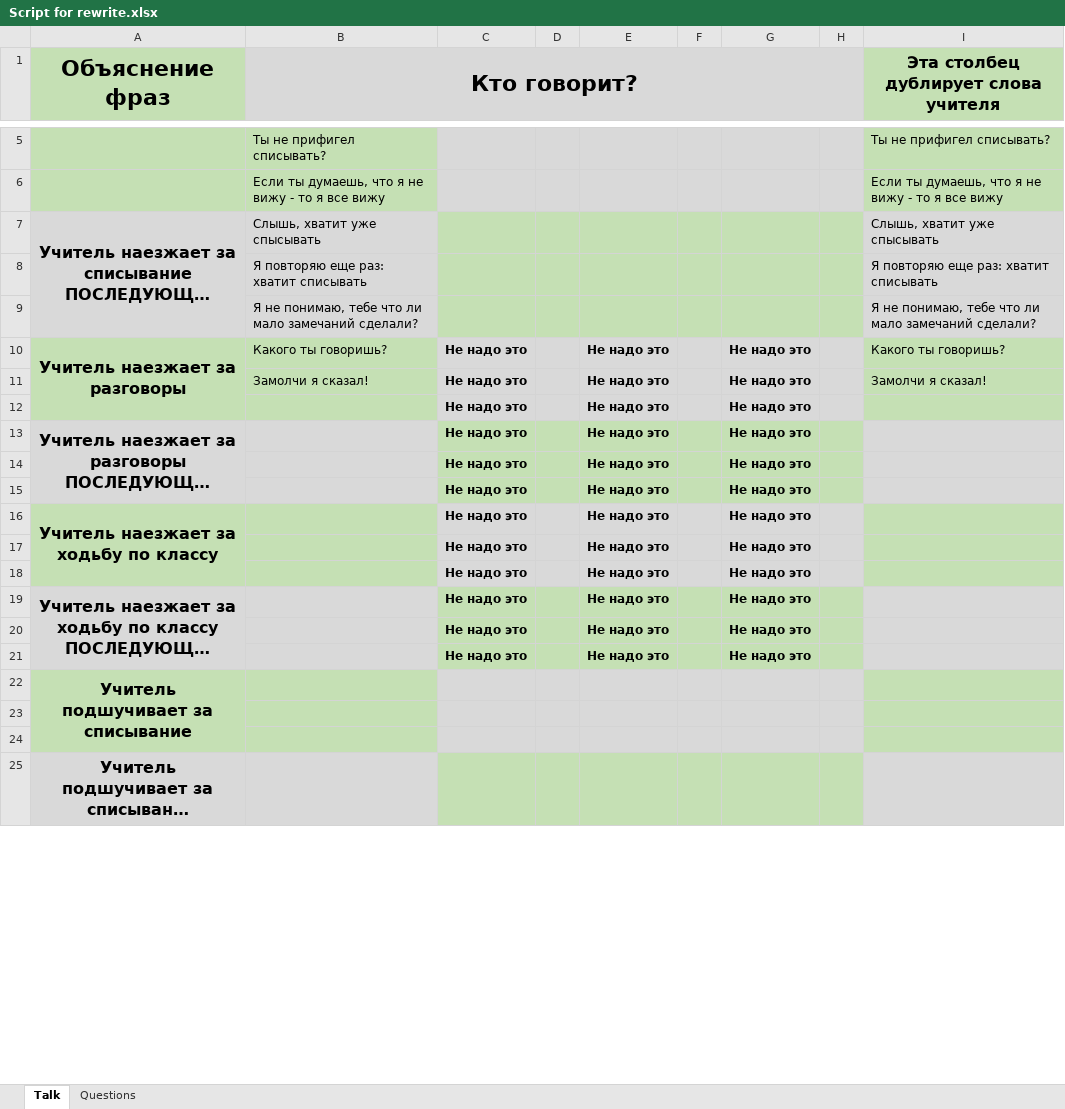
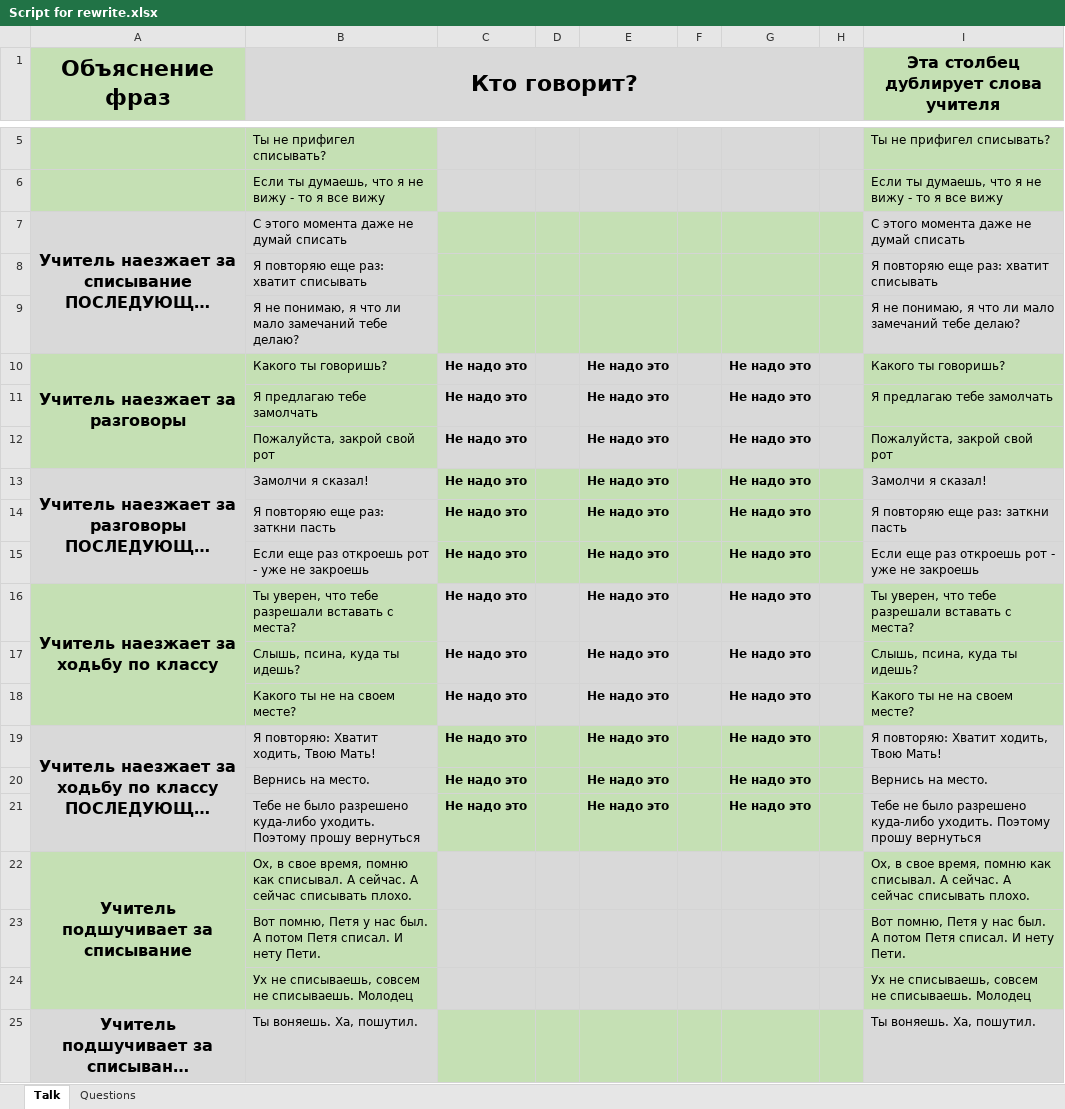
Before and after one commit to MrHungerrr/ACASH, an Excel workbook: Docs/Script for rewrite.xlsx, sheet Talk, drawn as a sheet; only a part is shown, gaps mark what is left out; long unchanged cells end in …; values as stored, in another font and other column widths than the file's, no borders; the diff covers the shown part only; the diff names each change by its address in the sheet, - before the commit and + after, or states it on an @@ line.

```diff
--- a/Docs/Script for rewrite.xlsx (sheet Talk)
+++ b/Docs/Script for rewrite.xlsx (sheet Talk)
-B7 (Кто говорит?): Слышь, хватит уже спысывать
+B7 (Кто говорит?): С этого момента даже не думай списать
-I7: Слышь, хватит уже спысывать
+I7: С этого момента даже не думай списать
-B9 (Кто говорит?): …не понимаю, тебе что ли мало замечаний сделали?
+B9 (Кто говорит?): …не понимаю, я что ли мало замечаний тебе делаю?
-I9: …не понимаю, тебе что ли мало замечаний сделали?
+I9: …не понимаю, я что ли мало замечаний тебе делаю?
-B11 (Кто говорит?): Замолчи я сказал!
+B11 (Кто говорит?): Я предлагаю тебе замолчать
-I11: Замолчи я сказал!
+I11: Я предлагаю тебе замолчать
-B12 (Кто говорит?): (empty)
+B12 (Кто говорит?): Пожалуйста, закрой свой рот
-I12: (empty)
+I12: Пожалуйста, закрой свой рот
-B13 (Кто говорит?): (empty)
+B13 (Кто говорит?): Замолчи я сказал!
-I13: (empty)
+I13: Замолчи я сказал!
-B14 (Кто говорит?): (empty)
+B14 (Кто говорит?): Я повторяю еще раз: заткни пасть
-I14: (empty)
+I14: Я повторяю еще раз: заткни пасть
-B15 (Кто говорит?): (empty)
+B15 (Кто говорит?): Если еще раз откроешь рот - уже не закроешь
-I15: (empty)
+I15: Если еще раз откроешь рот - уже не закроешь
-B16 (Кто говорит?): (empty)
+B16 (Кто говорит?): Ты уверен, что тебе разрешали вставать с места?
-I16: (empty)
+I16: Ты уверен, что тебе разрешали вставать с места?
-B17 (Кто говорит?): (empty)
+B17 (Кто говорит?): Слышь, псина, куда ты идешь?
-I17: (empty)
+I17: Слышь, псина, куда ты идешь?
-B18 (Кто говорит?): (empty)
+B18 (Кто говорит?): Какого ты не на своем месте?
-I18: (empty)
+I18: Какого ты не на своем месте?
-B19 (Кто говорит?): (empty)
+B19 (Кто говорит?): Я повторяю: Хватит ходить, Твою Мать!
-I19: (empty)
+I19: Я повторяю: Хватит ходить, Твою Мать!
-B20 (Кто говорит?): (empty)
+B20 (Кто говорит?): Вернись на место.
-I20: (empty)
+I20: Вернись на место.
-B21 (Кто говорит?): (empty)
+B21 (Кто говорит?): Тебе не было разрешено куда-либо уходить. Поэтому прошу вернуться
-I21: (empty)
+I21: Тебе не было разрешено куда-либо уходить. Поэтому прошу вернуться
-B22 (Кто говорит?): (empty)
+B22 (Кто говорит?): Ох, в свое время, помню как списывал. А сейчас. А сейчас списывать плохо.
-I22: (empty)
+I22: Ох, в свое время, помню как списывал. А сейчас. А сейчас списывать плохо.
-row 23: (empty)
+row 23:  | Вот помню, Петя у нас был. А потом Петя списал. И нету Пети. |  |  |  |  |  |  | Вот помню, Петя у нас был. А потом Петя списал. И нету Пети.
-row 24: (empty)
+row 24:  | Ух не списываешь, совсем не списываешь. Молодец |  |  |  |  |  |  | Ух не списываешь, совсем не списываешь. Молодец
-B25 (Кто говорит?): (empty)
+B25 (Кто говорит?): Ты воняешь. Ха, пошутил.
-I25: (empty)
+I25: Ты воняешь. Ха, пошутил.
```
Also changed, not shown: 28 edited cells elsewhere in this sheet, 51 other files.
